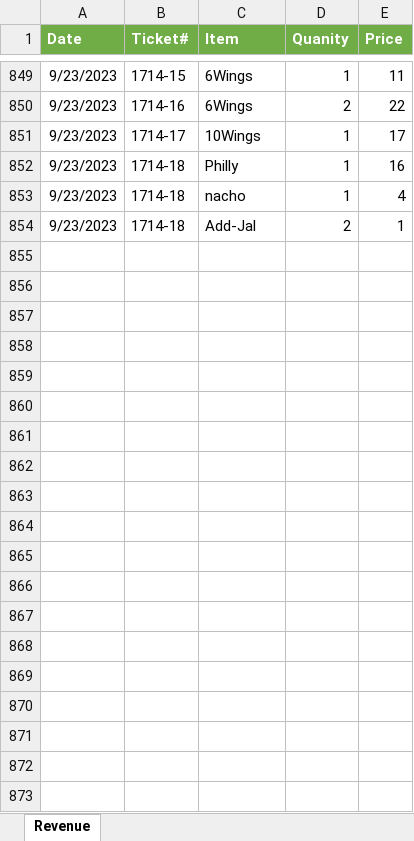
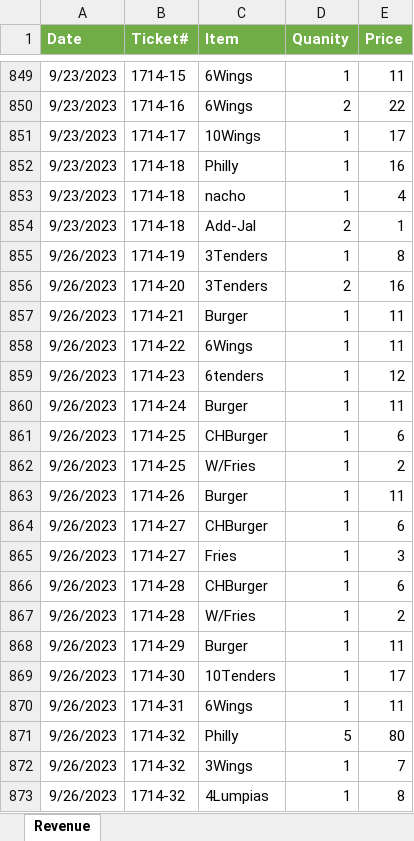
Before and after one commit to Mt122606/Mischa, an Excel workbook: Projects/MunchieProject/Data/Revenue.xlsx, sheet Revenue, drawn as a sheet; only a part is shown, gaps mark what is left out; values as stored, in another font and other column widths than the file's, no borders; the diff covers the shown part only; the diff names each change by its address in the sheet, - before the commit and + after, or states it on an @@ line.

```diff
--- a/Projects/MunchieProject/Data/Revenue.xlsx (sheet Revenue)
+++ b/Projects/MunchieProject/Data/Revenue.xlsx (sheet Revenue)
+row 855: 9/26/2023 | 1714-19 | 3Tenders | 1 | 8
+row 856: 9/26/2023 | 1714-20 | 3Tenders | 2 | 16
+row 857: 9/26/2023 | 1714-21 | Burger | 1 | 11
+row 858: 9/26/2023 | 1714-22 | 6Wings | 1 | 11
+row 859: 9/26/2023 | 1714-23 | 6tenders | 1 | 12
+row 860: 9/26/2023 | 1714-24 | Burger | 1 | 11
+row 861: 9/26/2023 | 1714-25 | CHBurger | 1 | 6
+row 862: 9/26/2023 | 1714-25 | W/Fries | 1 | 2
+row 863: 9/26/2023 | 1714-26 | Burger | 1 | 11
+row 864: 9/26/2023 | 1714-27 | CHBurger | 1 | 6
+row 865: 9/26/2023 | 1714-27 | Fries | 1 | 3
+row 866: 9/26/2023 | 1714-28 | CHBurger | 1 | 6
+row 867: 9/26/2023 | 1714-28 | W/Fries | 1 | 2
+row 868: 9/26/2023 | 1714-29 | Burger | 1 | 11
+row 869: 9/26/2023 | 1714-30 | 10Tenders | 1 | 17
+row 870: 9/26/2023 | 1714-31 | 6Wings | 1 | 11
+row 871: 9/26/2023 | 1714-32 | Philly | 5 | 80
+row 872: 9/26/2023 | 1714-32 | 3Wings | 1 | 7
+row 873: 9/26/2023 | 1714-32 | 4Lumpias | 1 | 8
```
Also changed, not shown: 175 added rows elsewhere in this sheet, Projects/MunchieProject/Data/Receipts.xlsx, 3 other files.
